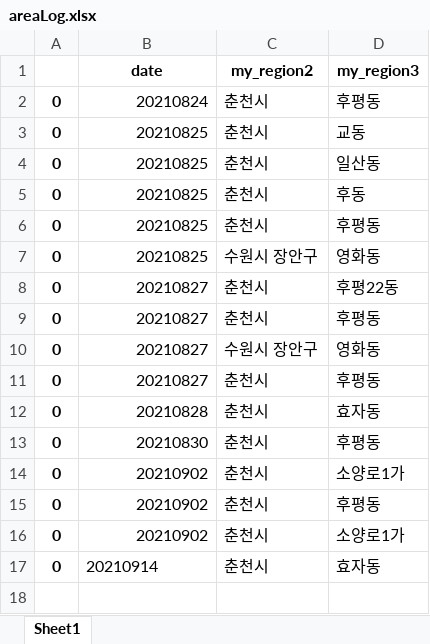
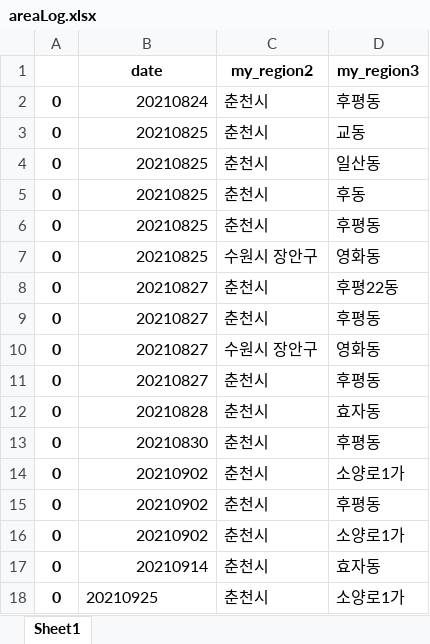
Before and after one commit to Kim-JeongUng/Corona_korea_keep-distance, an Excel workbook: covid_19_all/areaLog.xlsx, sheet Sheet1, drawn as a sheet; values as stored, in another font and other column widths than the file's, no borders; the diff names each change by its address in the sheet, - before the commit and + after, or states it on an @@ line.

```diff
--- a/covid_19_all/areaLog.xlsx (sheet Sheet1)
+++ b/covid_19_all/areaLog.xlsx (sheet Sheet1)
-B17 alignment: left
+B17 alignment: right
+row 18: 0 | 20210925 | 춘천시 | 소양로1가
```
Also changed, not shown: covid_19_all/CovidCount.xlsx, 4 other files.
